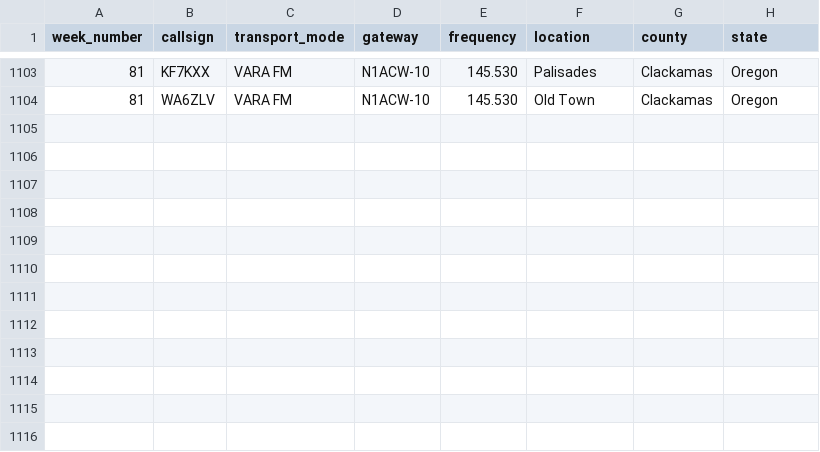
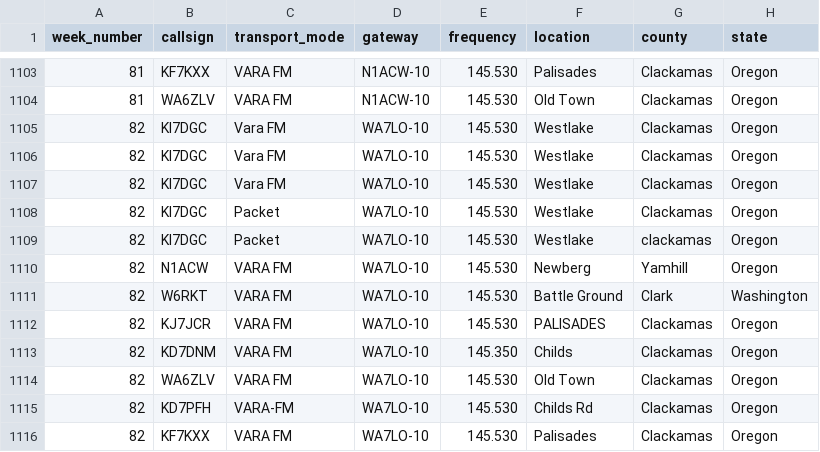
Before and after one commit to drizzlecombe/wlnet, a CSV file: raw_data/all_checkins_loares_winlink_net.csv, drawn as a sheet; only a part is shown, gaps mark what is left out; the diff names each change by its address in the sheet, - before the commit and + after, or states it on an @@ line.

Commit message:
Added checkins for week 82

```diff
--- a/raw_data/all_checkins_loares_winlink_net.csv
+++ b/raw_data/all_checkins_loares_winlink_net.csv
+row 1105: 82 | KI7DGC | Vara FM | WA7LO-10 | 145.530 | Westlake | Clackamas | Oregon
+row 1106: 82 | KI7DGC | Vara FM | WA7LO-10 | 145.530 | Westlake | Clackamas | Oregon
+row 1107: 82 | KI7DGC | Vara FM | WA7LO-10 | 145.530 | Westlake | Clackamas | Oregon
+row 1108: 82 | KI7DGC | Packet | WA7LO-10 | 145.530 | Westlake | Clackamas | Oregon
+row 1109: 82 | KI7DGC | Packet | WA7LO-10 | 145.530 | Westlake | clackamas | Oregon
+row 1110: 82 | N1ACW | VARA FM | WA7LO-10 | 145.530 | Newberg | Yamhill | Oregon
+row 1111: 82 | W6RKT | VARA FM | WA7LO-10 | 145.530 | Battle Ground | Clark | Washington
+row 1112: 82 | KJ7JCR | VARA FM | WA7LO-10 | 145.530 | PALISADES | Clackamas | Oregon
+row 1113: 82 | KD7DNM | VARA FM | WA7LO-10 | 145.350 | Childs | Clackamas | Oregon
+row 1114: 82 | WA6ZLV | VARA FM | WA7LO-10 | 145.530 | Old Town | Clackamas | Oregon
+row 1115: 82 | KD7PFH | VARA-FM | WA7LO-10 | 145.530 | Childs Rd | Clackamas | Oregon
+row 1116: 82 | KF7KXX | VARA FM | WA7LO-10 | 145.530 | Palisades | Clackamas | Oregon
```
Also changed, not shown: 2 other files.
